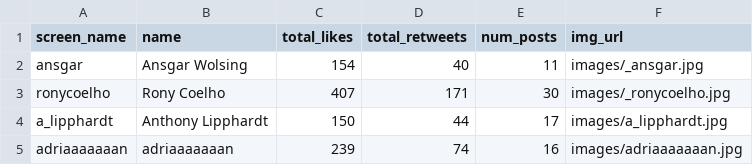
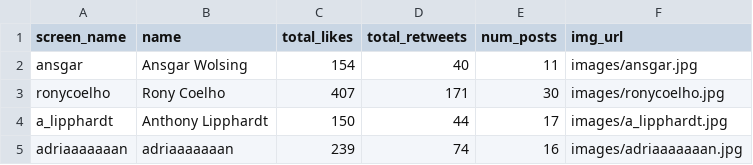
Before and after one commit to kaustavSen/tidytuesday-collage, a CSV file: data/plot_data.csv, drawn as a sheet; only a part is shown.

Commit message:
"_" removed from file path as well

```diff
--- a/data/plot_data.csv
+++ b/data/plot_data.csv
@@ -1,4 +1,4 @@
 screen_name,name,total_likes,total_retweets,num_posts,img_url
-ansgar,Ansgar Wolsing,154,40,11,images/_ansgar.jpg
-ronycoelho,Rony Coelho,407,171,30,images/_ronycoelho.jpg
+ansgar,Ansgar Wolsing,154,40,11,images/ansgar.jpg
+ronycoelho,Rony Coelho,407,171,30,images/ronycoelho.jpg
 a_lipphardt,Anthony Lipphardt,150,44,17,images/a_lipphardt.jpg
```
